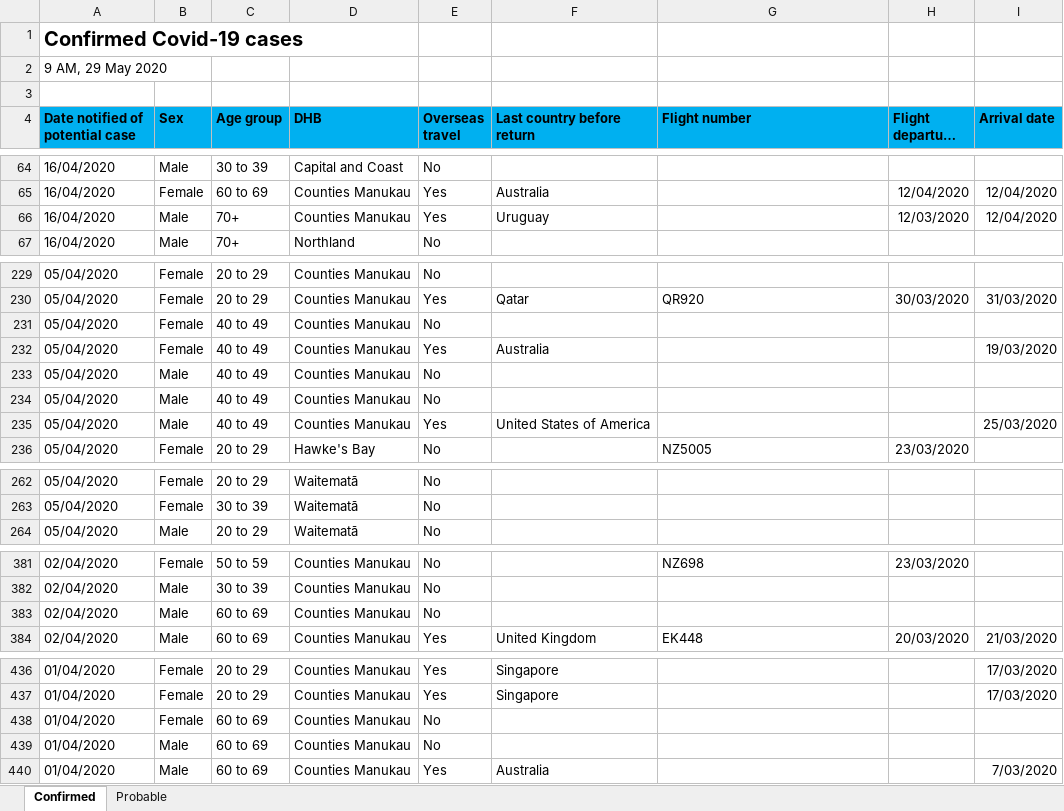
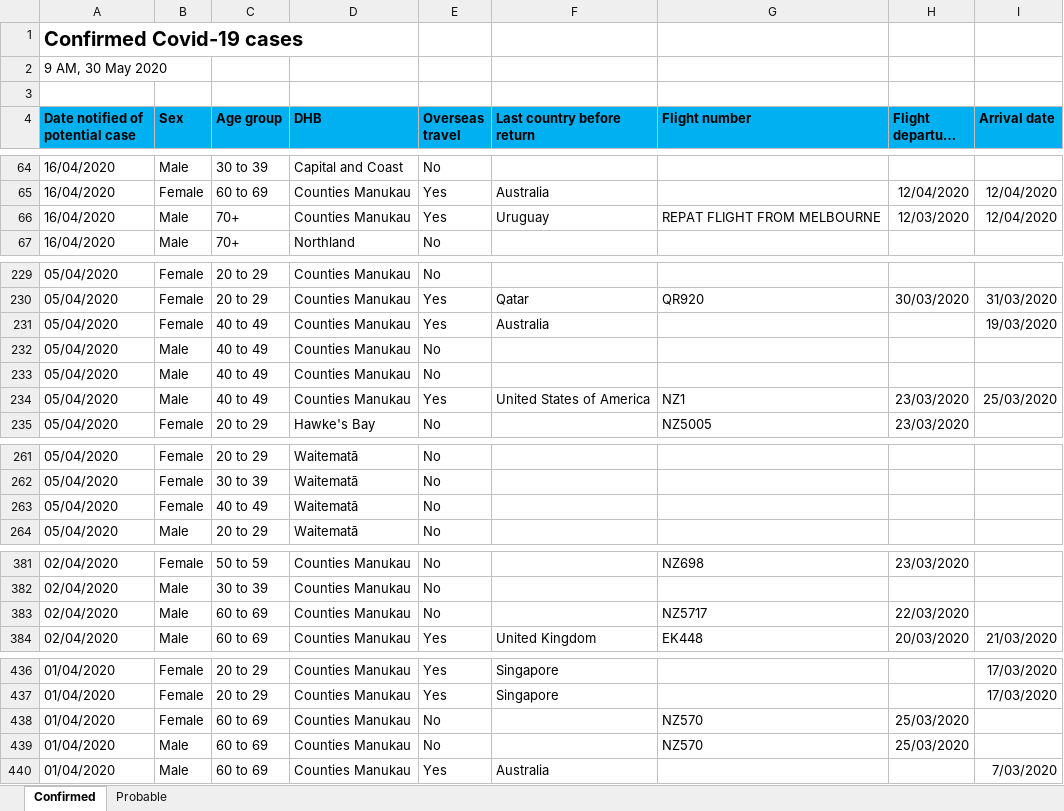
Before and after one commit to sirselim/covid_analysis, an Excel workbook: data/NZ_COVID19_data.xlsx, sheet Confirmed, drawn as a sheet; only a part is shown, gaps mark what is left out; long unchanged cells end in …; values as stored, in another font and other column widths than the file's, no borders; removed rows and columns are numbered as before the commit, all else as after; the diff covers the shown part only; the diff names each change by its address in the sheet, - before the commit and + after, or states it on an @@ line.

```diff
--- a/data/NZ_COVID19_data.xlsx (sheet Confirmed)
+++ b/data/NZ_COVID19_data.xlsx (sheet Confirmed)
-A2 (Date notified of potential case): 9 AM, 29 May 2020
+A2 (Date notified of potential case): 9 AM, 30 May 2020
-G66 (Flight number): (empty)
+G66 (Flight number): REPAT FLIGHT FROM MELBOURNE
-row 231: 05/04/2020 | Female | 40 to 49 | Counties Manukau | No
-G234 (Flight number): (empty)
+G234 (Flight number): NZ1
-H234 (Flight departure date): (empty)
+H234 (Flight departure date): 23/03/2020
+row 263: 05/04/2020 | Female | 40 to 49 | Waitematā | No
-G383 (Flight number): (empty)
+G383 (Flight number): NZ5717
-H383 (Flight departure date): (empty)
+H383 (Flight departure date): 22/03/2020
-G438:G439 (Flight number): (empty)
+G438:G439 (Flight number): NZ570
-H438:H439 (Flight departure date): (empty)
+H438:H439 (Flight departure date): 25/03/2020
```
Also changed, not shown: 1 edited cell elsewhere in this sheet, sheet Probable, 8 other files.
